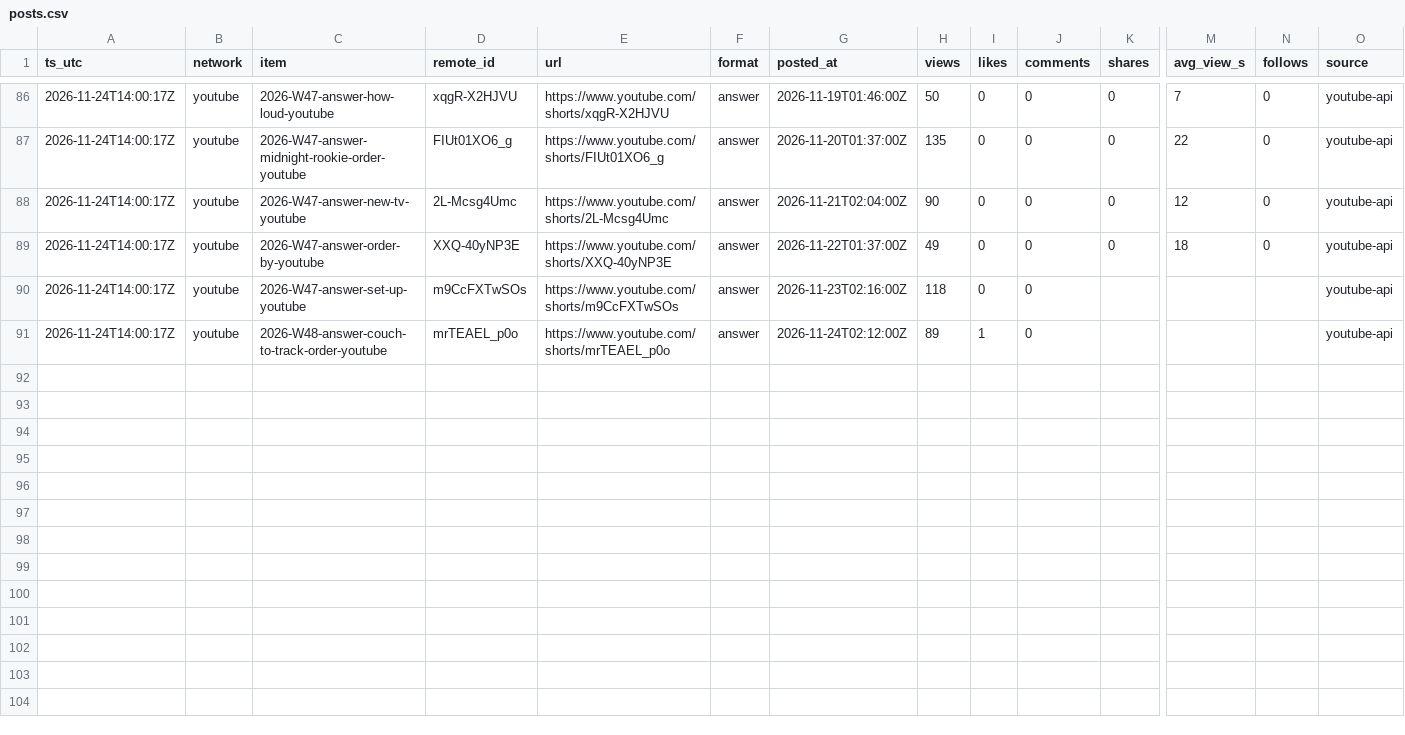
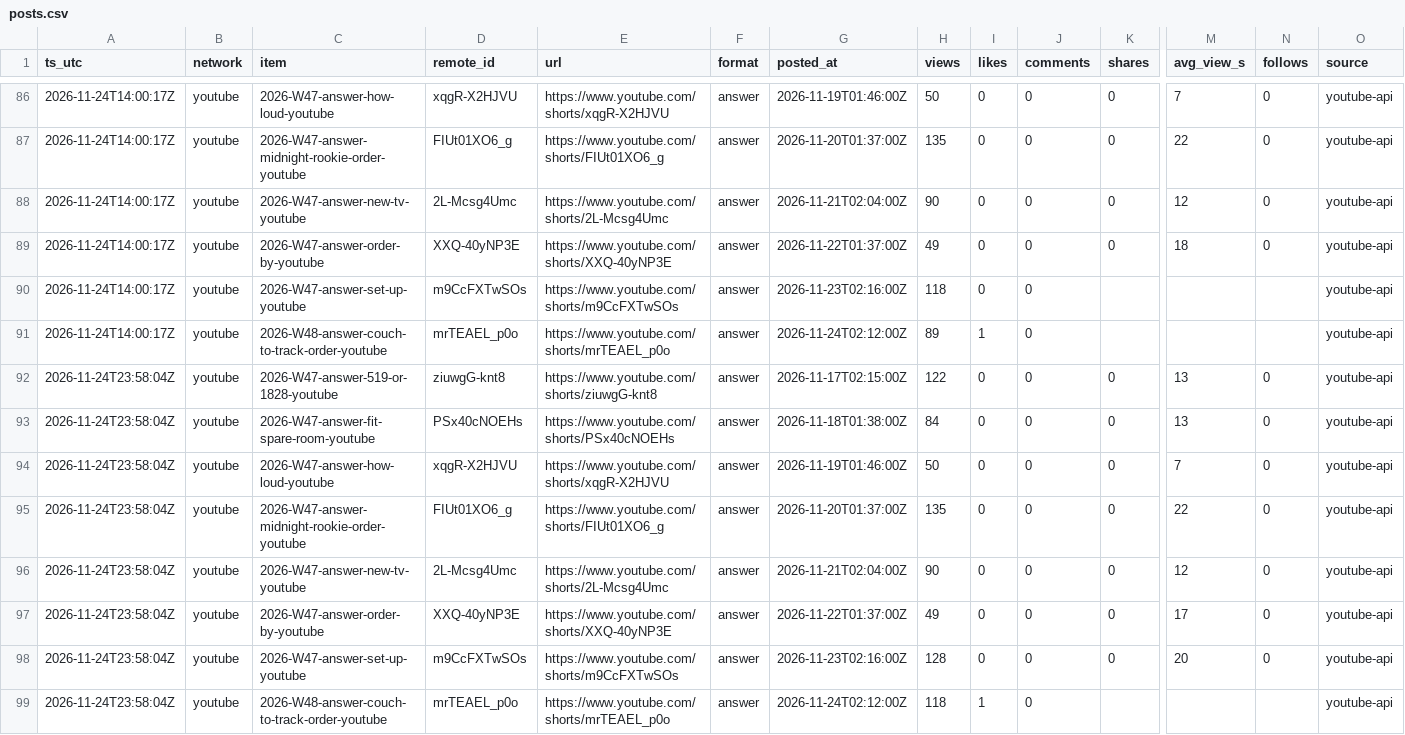
Before and after one commit to everfields/roomracer-social, a CSV file: metrics/posts.csv, drawn as a sheet; only a part is shown, gaps mark what is left out; rows hold the shown columns only; the diff names each change by its address in the sheet, - before the commit and + after, or states it on an @@ line.

```diff
--- a/metrics/posts.csv
+++ b/metrics/posts.csv
+row 92: 2026-11-24T23:58:04Z | youtube | 2026-W47-answer-519-or-1828-youtube | ziuwgG-knt8 | https://www.youtube.com/shorts/ziuwgG-knt8 | answer | 2026-11-17T02:15:00Z | 122 | 0 | 0 | 0 | 13 | 0 | youtube-api
+row 93: 2026-11-24T23:58:04Z | youtube | 2026-W47-answer-fit-spare-room-youtube | PSx40cNOEHs | https://www.youtube.com/shorts/PSx40cNOEHs | answer | 2026-11-18T01:38:00Z | 84 | 0 | 0 | 0 | 13 | 0 | youtube-api
+row 94: 2026-11-24T23:58:04Z | youtube | 2026-W47-answer-how-loud-youtube | xqgR-X2HJVU | https://www.youtube.com/shorts/xqgR-X2HJVU | answer | 2026-11-19T01:46:00Z | 50 | 0 | 0 | 0 | 7 | 0 | youtube-api
+row 95: 2026-11-24T23:58:04Z | youtube | 2026-W47-answer-midnight-rookie-order-youtube | FIUt01XO6_g | https://www.youtube.com/shorts/FIUt01XO6_g | answer | 2026-11-20T01:37:00Z | 135 | 0 | 0 | 0 | 22 | 0 | youtube-api
+row 96: 2026-11-24T23:58:04Z | youtube | 2026-W47-answer-new-tv-youtube | 2L-Mcsg4Umc | https://www.youtube.com/shorts/2L-Mcsg4Umc | answer | 2026-11-21T02:04:00Z | 90 | 0 | 0 | 0 | 12 | 0 | youtube-api
+row 97: 2026-11-24T23:58:04Z | youtube | 2026-W47-answer-order-by-youtube | XXQ-40yNP3E | https://www.youtube.com/shorts/XXQ-40yNP3E | answer | 2026-11-22T01:37:00Z | 49 | 0 | 0 | 0 | 17 | 0 | youtube-api
+row 98: 2026-11-24T23:58:04Z | youtube | 2026-W47-answer-set-up-youtube | m9CcFXTwSOs | https://www.youtube.com/shorts/m9CcFXTwSOs | answer | 2026-11-23T02:16:00Z | 128 | 0 | 0 | 0 | 20 | 0 | youtube-api
+row 99: 2026-11-24T23:58:04Z | youtube | 2026-W48-answer-couch-to-track-order-youtube | mrTEAEL_p0o | https://www.youtube.com/shorts/mrTEAEL_p0o | answer | 2026-11-24T02:12:00Z | 118 | 1 | 0 |  |  |  | youtube-api
```
Also changed, not shown: metrics/accounts.csv, 2 other files.
